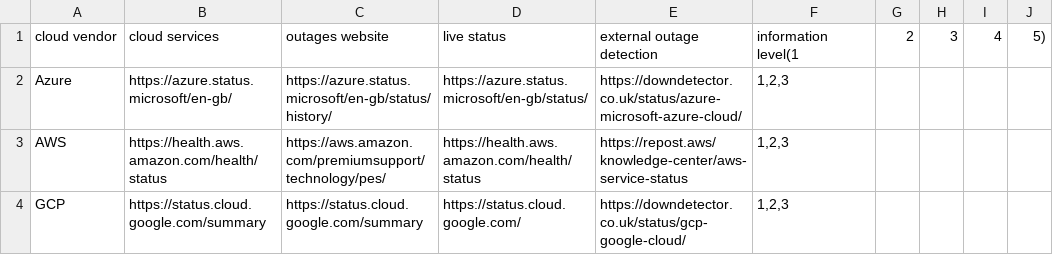
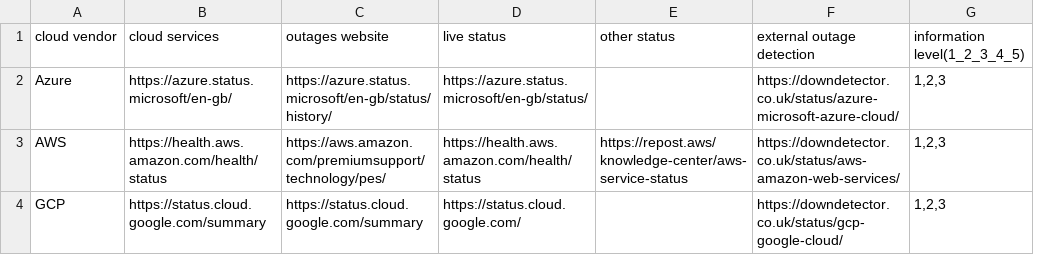
Before and after one commit to jpacerqueira/insureyourtechcloudgraph, a CSV file: information/outages/webscraping/webscraping-list.csv, drawn as a sheet; removed rows and columns are numbered as before the commit, all else as after; the diff names each change by its address in the sheet, - before the commit and + after, or states it on an @@ line.

Commit message:
Outages Information model defined

```diff
--- a/information/outages/webscraping/webscraping-list.csv
+++ b/information/outages/webscraping/webscraping-list.csv
+column E (other status), row 3: https://repost.aws/knowledge-center/aws-service-status
-column G (2), empty
-column H (3), empty
-column I (4), empty
-column J (5)), empty
-G1: information level(1
+G1: information level(1_2_3_4_5)
-F3 (external outage detection): https://repost.aws/knowledge-center/aws-service-status
+F3 (external outage detection): https://downdetector.co.uk/status/aws-amazon-web-services/
```
Also changed, not shown: 2 other files.
